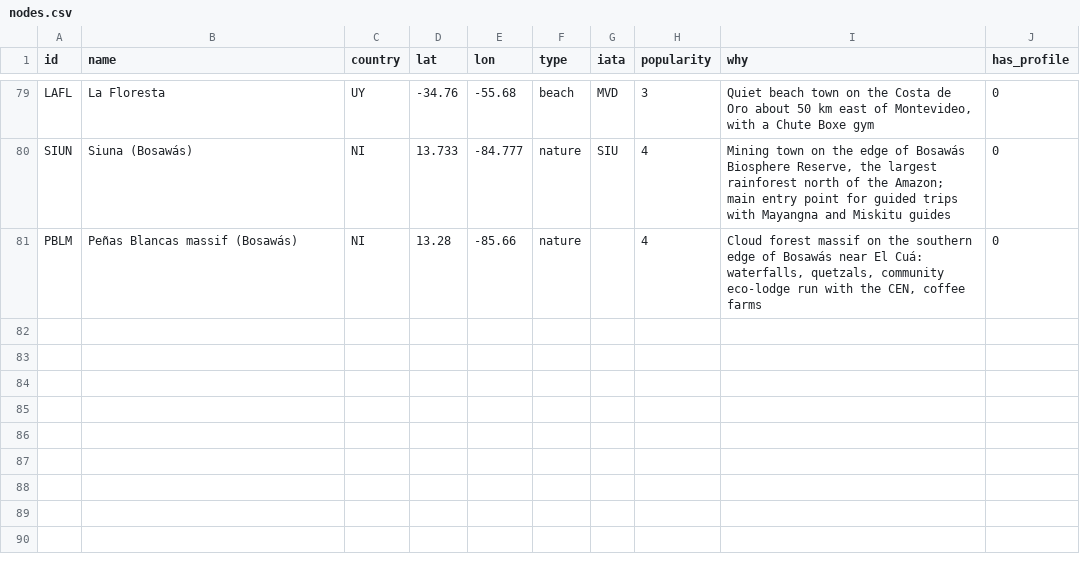
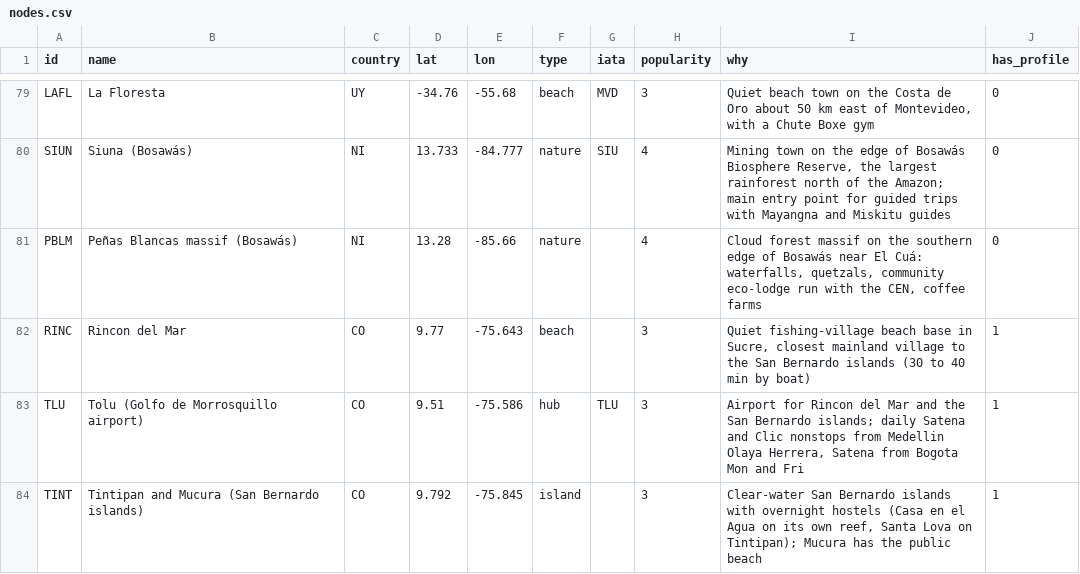
Before and after one commit to Olafcito/latam-trip, a CSV file: data/built/nodes.csv, drawn as a sheet; only a part is shown, gaps mark what is left out; the diff names each change by its address in the sheet, - before the commit and + after, or states it on an @@ line.

```diff
--- a/data/built/nodes.csv
+++ b/data/built/nodes.csv
+row 82: RINC | Rincon del Mar | CO | 9.77 | -75.643 | beach |  | 3 | Quiet fishing-village beach base in Sucre, closest mainland village to the San Bernardo islands (30 to 40 min by boat) | 1
+row 83: TLU | Tolu (Golfo de Morrosquillo airport) | CO | 9.51 | -75.586 | hub | TLU | 3 | Airport for Rincon del Mar and the San Bernardo islands; daily Satena and Clic nonstops from Medellin Olaya Herrera, Satena from Bogota Mon and Fri | 1
+row 84: TINT | Tintipan and Mucura (San Bernardo islands) | CO | 9.792 | -75.845 | island |  | 3 | Clear-water San Bernardo islands with overnight hostels (Casa en el Agua on its own reef, Santa Lova on Tintipan); Mucura has the public beach | 1
```
Also changed, not shown: data/built/edges.csv, 15 other files.
